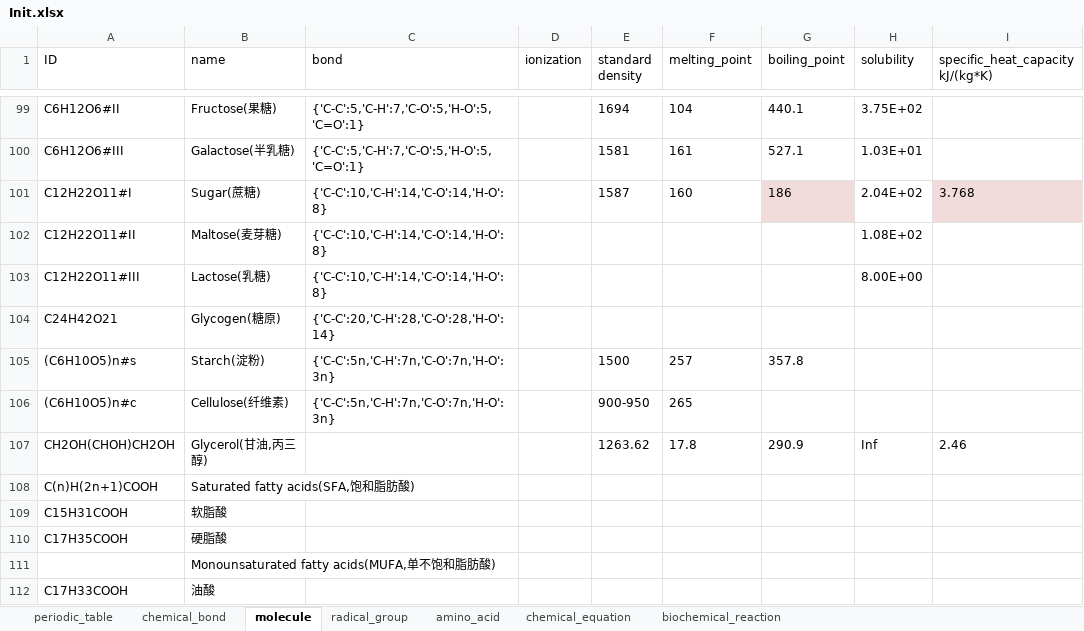
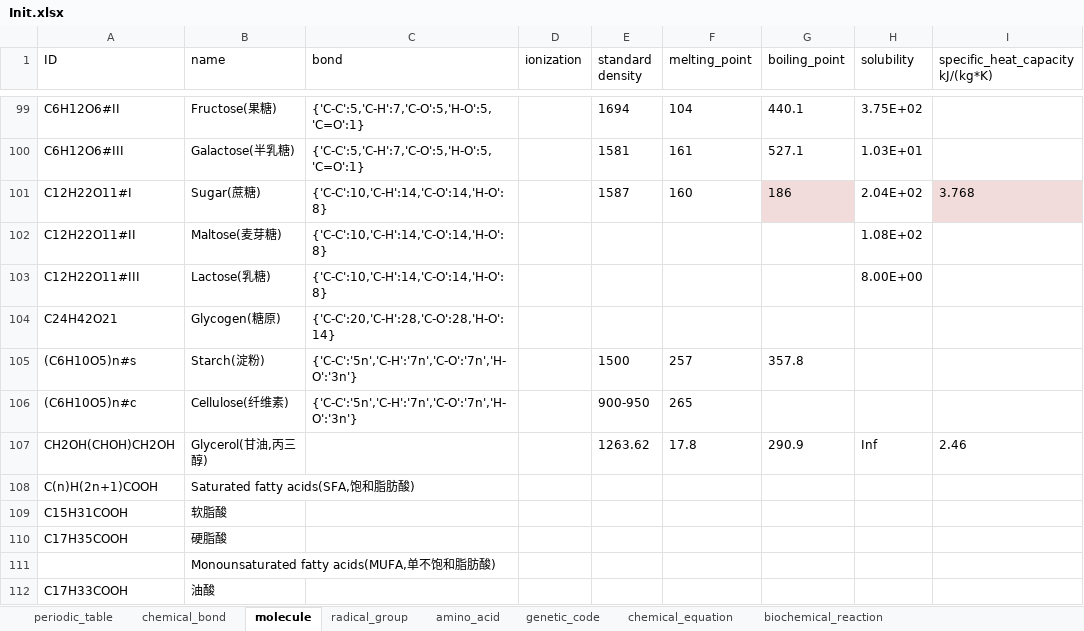
Before and after one commit to WilenWu/Marvel, an Excel workbook: Init.xlsx, sheet molecule, drawn as a sheet; only a part is shown, gaps mark what is left out; values as stored, in another font and other column widths than the file's, no borders; the diff names each change by its address in the sheet, - before the commit and + after, or states it on an @@ line.

```diff
--- a/Init.xlsx (sheet molecule)
+++ b/Init.xlsx (sheet molecule)
+sheet tab: genetic_code
-C105:C106 (bond): {'C-C':5n,'C-H':7n,'C-O':7n,'H-O':3n}
+C105:C106 (bond): {'C-C':'5n','C-H':'7n','C-O':'7n','H-O':'3n'}
```
Also changed, not shown: sheet amino_acid, 2 other files.
